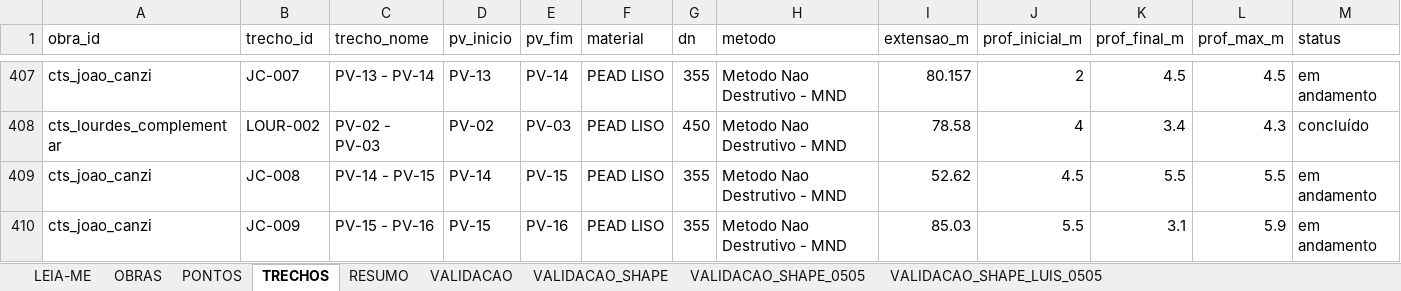
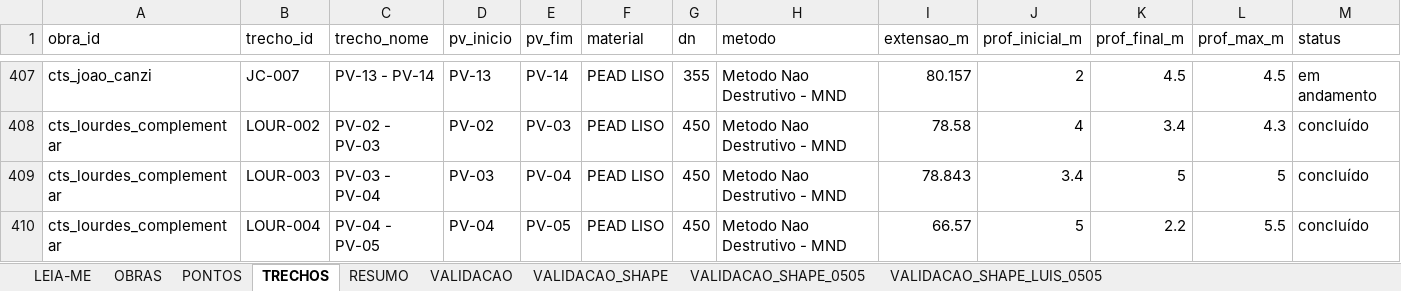
Before and after one commit to integra6a-star/dashboard-obras, an Excel workbook: docs/planilha_base_mapa.xlsx, sheet TRECHOS, drawn as a sheet; only a part is shown, gaps mark what is left out; values as stored, in another font and other column widths than the file's, no borders; removed rows and columns are numbered as before the commit, all else as after; rows hold the shown columns only; the diff names each change by its address in the sheet, - before the commit and + after, or states it on an @@ line.

```diff
--- a/docs/planilha_base_mapa.xlsx (sheet TRECHOS)
+++ b/docs/planilha_base_mapa.xlsx (sheet TRECHOS)
-row 409: cts_joao_canzi | JC-008 | PV-14 - PV-15 | PV-14 | PV-15 | PEAD LISO | 355 | Metodo Nao Destrutivo - MND | 52.62 | 4.5 | 5.5 | 5.5 | em andamento
-row 410: cts_joao_canzi | JC-009 | PV-15 - PV-16 | PV-15 | PV-16 | PEAD LISO | 355 | Metodo Nao Destrutivo - MND | 85.03 | 5.5 | 3.1 | 5.9 | em andamento
+row 409: cts_lourdes_complementar | LOUR-003 | PV-03 - PV-04 | PV-03 | PV-04 | PEAD LISO | 450 | Metodo Nao Destrutivo - MND | 78.843 | 3.4 | 5 | 5 | concluído
+row 410: cts_lourdes_complementar | LOUR-004 | PV-04 - PV-05 | PV-04 | PV-05 | PEAD LISO | 450 | Metodo Nao Destrutivo - MND | 66.57 | 5 | 2.2 | 5.5 | concluído
```
Also changed, not shown: sheet PONTOS, planilha_base_mapa.xlsx, 8 other files.
